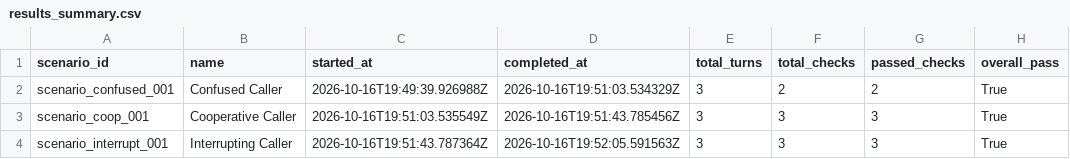
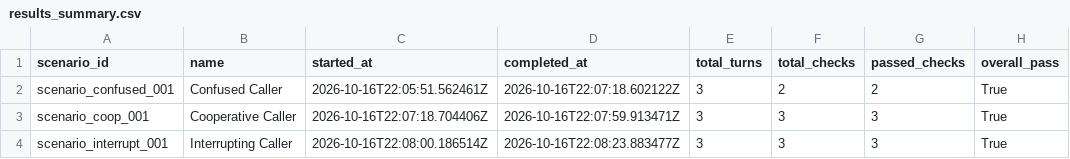
Before and after one commit to muneeb819/BPO-Adriene, a CSV file: backend/qa_outputs/results_summary.csv, drawn as a sheet; only a part is shown; the diff names each change by its address in the sheet, - before the commit and + after, or states it on an @@ line.

Commit message:
feat: finalize - deploy-ready (Docker/systemd/launchers/docs) + complete LLM attach path
LLM attach (verified end-to-end with real HTTPS attempts):
- brain.generate now covers ALL providers - Gemini was detected but silently ignored before
- plain stdlib HTTPS, zero SDK deps: add OPENAI_API_KEY / ANTHROPIC_API_KEY / GEMINI_API_KEY and the brain upgrades wording; models overridable via OPENAI_MODEL / ANTHROPIC_MODEL / GEMINI_MODEL
- any failure (401/400/timeout/network) falls back to the local persona instantly - verified: fake keys attempt the API and calls keep answering
- /api/brain/status gains llm_ready; ConfigPanel lists mock/openai/anthropic/gemini with attach instructions
- /api/health liveness probe (used by Docker HEALTHCHECK)

Deployment (root files were legacy piper/:8000 architecture - replaced):
- Dockerfile: multi-stage (node build -> python:3.12-slim), CPU-only torch first so kokoro never pulls CUDA, HF_HUB_DISABLE_XET=1 (xet filled disks), single port 8055, healthcheck
- docker-compose.yml: one service, named volumes hf-cache (model ~330MB) + bot-data (SQLite + self-learning memory)
- BRAIN_MEMORY_PATH env override so memory persists in the data volume
- .env.example: full annotated env table
- start.ps1 / start.bat / start.sh: current single-process launcher (auto-builds console, sets HF_HUB_DISABLE_XET)
- deploy/bpo-adriene.service: systemd unit for uvicorn; removed obsolete start-kokoro.ps1, bpo-voice.service, docker-entrypoint.sh
- DEPLOYMENT.md + README.md rewritten to match the real stack

Verified: tests 71/71, QA 3/3 scenarios, LLM fallback checks 5/5, compose YAML valid, console bundle with 4 LLM providers + 0 console errors

```diff
--- a/backend/qa_outputs/results_summary.csv
+++ b/backend/qa_outputs/results_summary.csv
-C2 (started_at): 2026-10-16T19:49:39.926988Z
+C2 (started_at): 2026-10-16T22:05:51.562461Z
-D2 (completed_at): 2026-10-16T19:51:03.534329Z
+D2 (completed_at): 2026-10-16T22:07:18.602122Z
-C3 (started_at): 2026-10-16T19:51:03.535549Z
+C3 (started_at): 2026-10-16T22:07:18.704406Z
-D3 (completed_at): 2026-10-16T19:51:43.785456Z
+D3 (completed_at): 2026-10-16T22:07:59.913471Z
-C4 (started_at): 2026-10-16T19:51:43.787364Z
+C4 (started_at): 2026-10-16T22:08:00.186514Z
-D4 (completed_at): 2026-10-16T19:52:05.591563Z
+D4 (completed_at): 2026-10-16T22:08:23.883477Z
```
Also changed, not shown: 20 other files.
